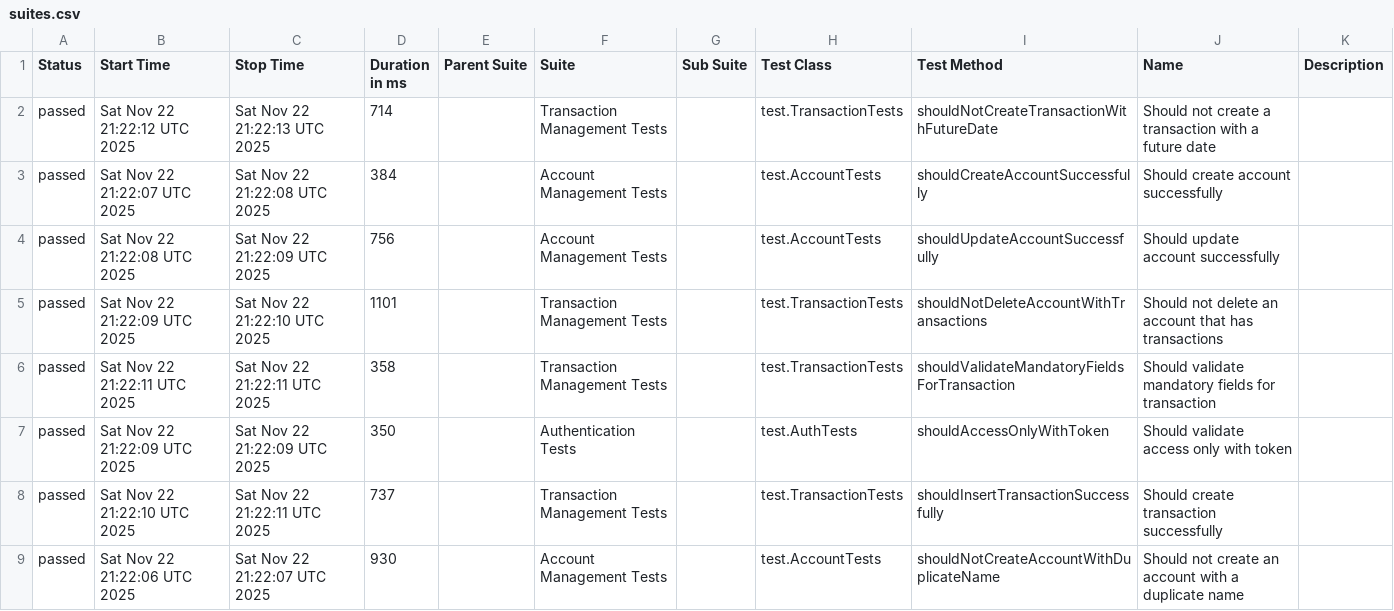
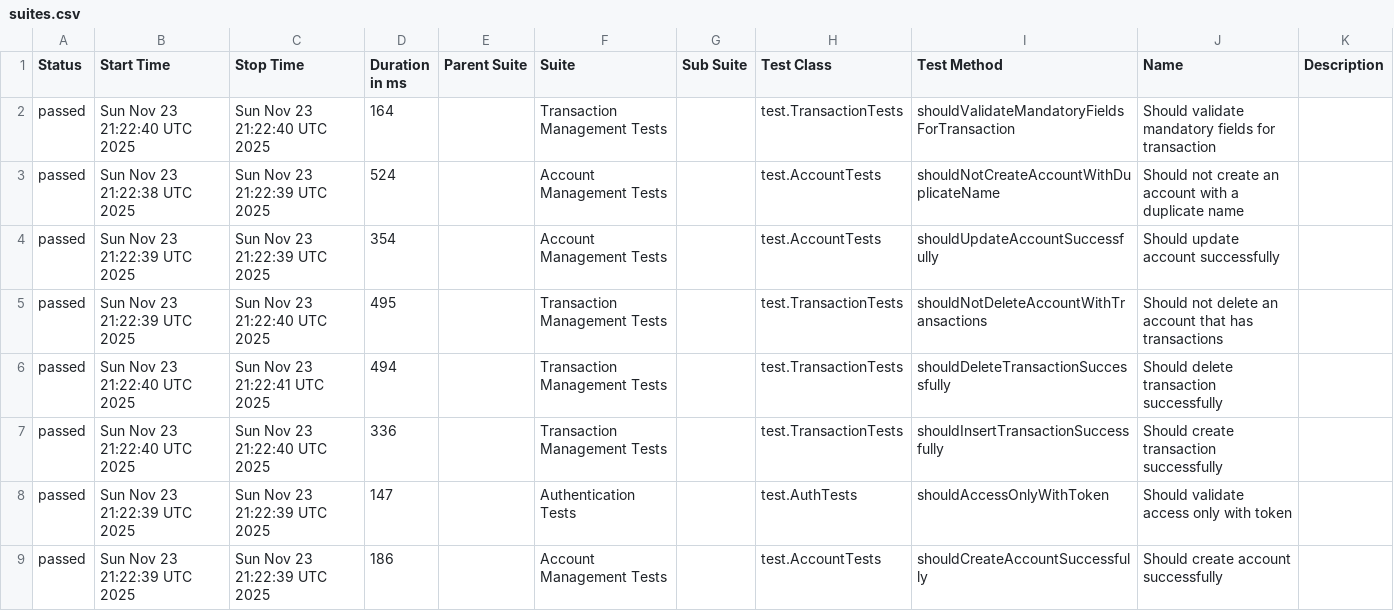
Before and after one commit to JosinaldoGJunior/java-automation-api, a CSV file: data/suites.csv, drawn as a sheet; only a part is shown; the diff covers the shown part only.

```diff
--- a/data/suites.csv
+++ b/data/suites.csv
@@ -1,9 +1,9 @@
 "Status","Start Time","Stop Time","Duration in ms","Parent Suite","Suite","Sub Suite","Test Class","Test Method","Name","Description"
-"passed","Sat Nov 22 21:22:12 UTC 2025","Sat Nov 22 21:22:13 UTC 2025","714","","Transaction Management Tests","","test.TransactionTests","shouldNotCreateTransactionWithFutureDate","Should not create a transaction with a future date",""
-"passed","Sat Nov 22 21:22:07 UTC 2025","Sat Nov 22 21:22:08 UTC 2025","384","","Account Management Tests","","test.AccountTests","shouldCreateAccountSuccessfully","Should create account successfully",""
-"passed","Sat Nov 22 21:22:08 UTC 2025","Sat Nov 22 21:22:09 UTC 2025","756","","Account Management Tests","","test.AccountTests","shouldUpdateAccountSuccessfully","Should update account successfully",""
-"passed","Sat Nov 22 21:22:09 UTC 2025","Sat Nov 22 21:22:10 UTC 2025","1101","","Transaction Management Tests","","test.TransactionTests","shouldNotDeleteAccountWithTransactions","Should not delete an account that has transactions",""
-"passed","Sat Nov 22 21:22:11 UTC 2025","Sat Nov 22 21:22:11 UTC 2025","358","","Transaction Management Tests","","test.TransactionTests","shouldValidateMandatoryFieldsForTransaction","Should validate mandatory fields for transaction",""
-"passed","Sat Nov 22 21:22:09 UTC 2025","Sat Nov 22 21:22:09 UTC 2025","350","","Authentication Tests","","test.AuthTests","shouldAccessOnlyWithToken","Should validate access only with token",""
-"passed","Sat Nov 22 21:22:10 UTC 2025","Sat Nov 22 21:22:11 UTC 2025","737","","Transaction Management Tests","","test.TransactionTests","shouldInsertTransactionSuccessfully","Should create transaction successfully",""
-"passed","Sat Nov 22 21:22:06 UTC 2025","Sat Nov 22 21:22:07 UTC 2025","930","","Account Management Tests","","test.AccountTests","shouldNotCreateAccountWithDuplicateName","Should not create an account with a duplicate name",""
+"passed","Sun Nov 23 21:22:40 UTC 2025","Sun Nov 23 21:22:40 UTC 2025","164","","Transaction Management Tests","","test.TransactionTests","shouldValidateMandatoryFieldsForTransaction","Should validate mandatory fields for transaction",""
+"passed","Sun Nov 23 21:22:38 UTC 2025","Sun Nov 23 21:22:39 UTC 2025","524","","Account Management Tests","","test.AccountTests","shouldNotCreateAccountWithDuplicateName","Should not create an account with a duplicate name",""
+"passed","Sun Nov 23 21:22:39 UTC 2025","Sun Nov 23 21:22:39 UTC 2025","354","","Account Management Tests","","test.AccountTests","shouldUpdateAccountSuccessfully","Should update account successfully",""
+"passed","Sun Nov 23 21:22:39 UTC 2025","Sun Nov 23 21:22:40 UTC 2025","495","","Transaction Management Tests","","test.TransactionTests","shouldNotDeleteAccountWithTransactions","Should not delete an account that has transactions",""
+"passed","Sun Nov 23 21:22:40 UTC 2025","Sun Nov 23 21:22:41 UTC 2025","494","","Transaction Management Tests","","test.TransactionTests","shouldDeleteTransactionSuccessfully","Should delete transaction successfully",""
+"passed","Sun Nov 23 21:22:40 UTC 2025","Sun Nov 23 21:22:40 UTC 2025","336","","Transaction Management Tests","","test.TransactionTests","shouldInsertTransactionSuccessfully","Should create transaction successfully",""
+"passed","Sun Nov 23 21:22:39 UTC 2025","Sun Nov 23 21:22:39 UTC 2025","147","","Authentication Tests","","test.AuthTests","shouldAccessOnlyWithToken","Should validate access only with token",""
+"passed","Sun Nov 23 21:22:39 UTC 2025","Sun Nov 23 21:22:39 UTC 2025","186","","Account Management Tests","","test.AccountTests","shouldCreateAccountSuccessfully","Should create account successfully",""
```
Also changed, not shown: 5 edited cells elsewhere in this file, 31 other files.
